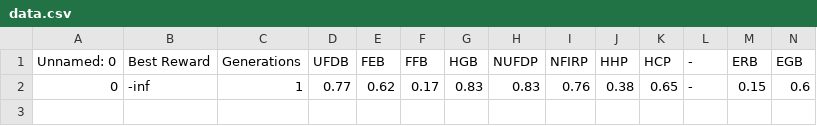
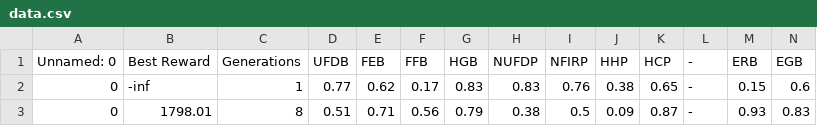
Before and after one commit to ElTomyDev/CyraIA-0, a CSV file: graphics_and_data/data/data.csv, drawn as a sheet; only a part is shown; rows hold the shown columns only; the diff names each change by its address in the sheet, - before the commit and + after, or states it on an @@ line.

```diff
--- a/graphics_and_data/data/data.csv
+++ b/graphics_and_data/data/data.csv
+row 3: 0 | 1798.01 | 8 | 0.51 | 0.71 | 0.56 | 0.79 | 0.38 | 0.5 | 0.09 | 0.87 | - | 0.93 | 0.83
```
Also changed, not shown: 3 other files.
